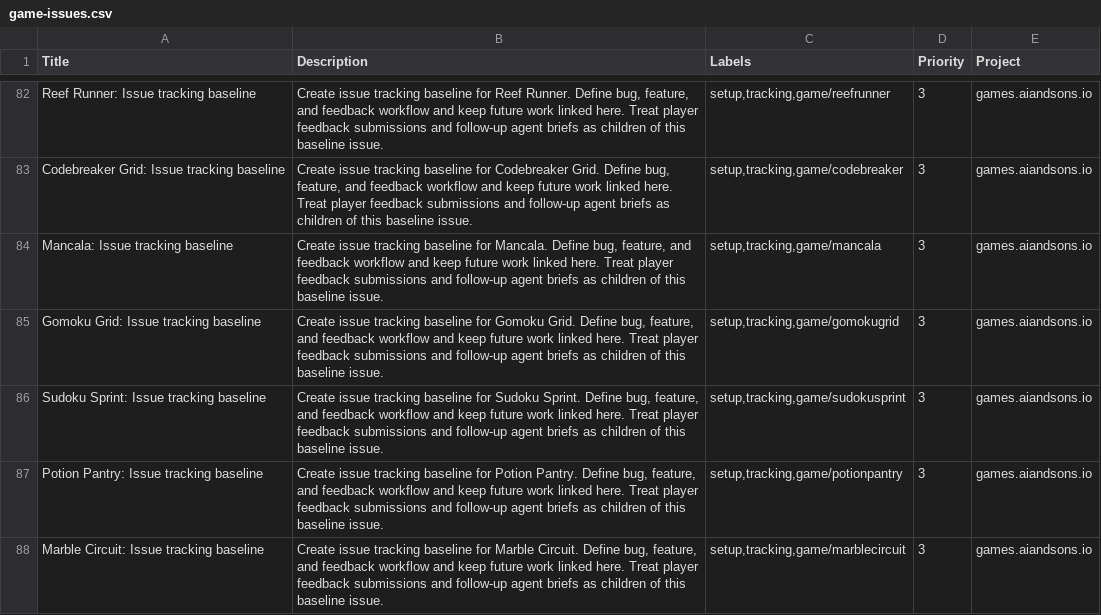
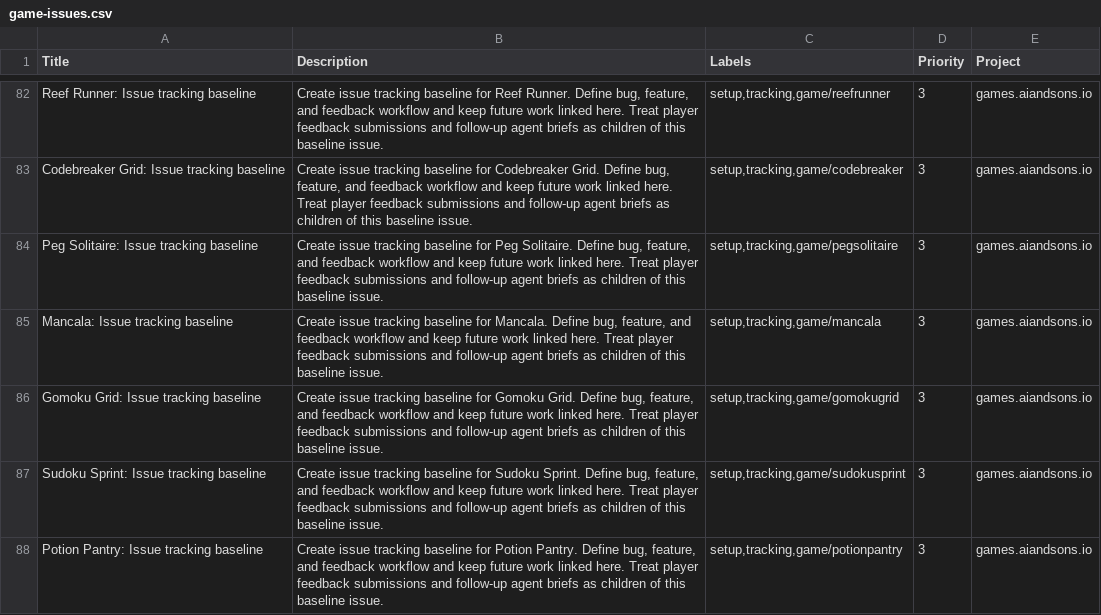
Before and after one commit to LEnc95/games.aiandsons.io, a CSV file: linear/game-issues.csv, drawn as a sheet; only a part is shown, gaps mark what is left out; the shorter side is filled out with more unchanged rows; the diff names each change by its address in the sheet, - before the commit and + after, or states it on an @@ line.

Commit message:
Add Peg Solitaire game

```diff
--- a/linear/game-issues.csv
+++ b/linear/game-issues.csv
+row 84: Peg Solitaire: Issue tracking baseline | Create issue tracking baseline for Peg Solitaire. Define bug, feature, and feedback workflow and keep future work linked here. Treat player feedback submissions and follow-up agent briefs as children of this baseline issue. | setup,tracking,game/pegsolitaire | 3 | games.aiandsons.io
```
Also changed, not shown: 7 other files.
